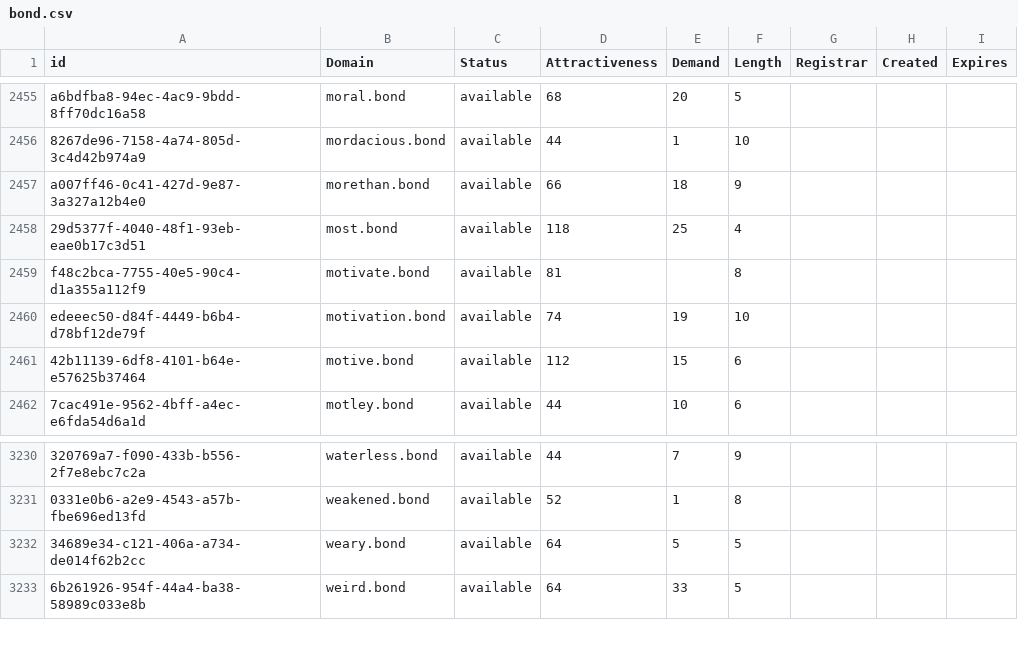
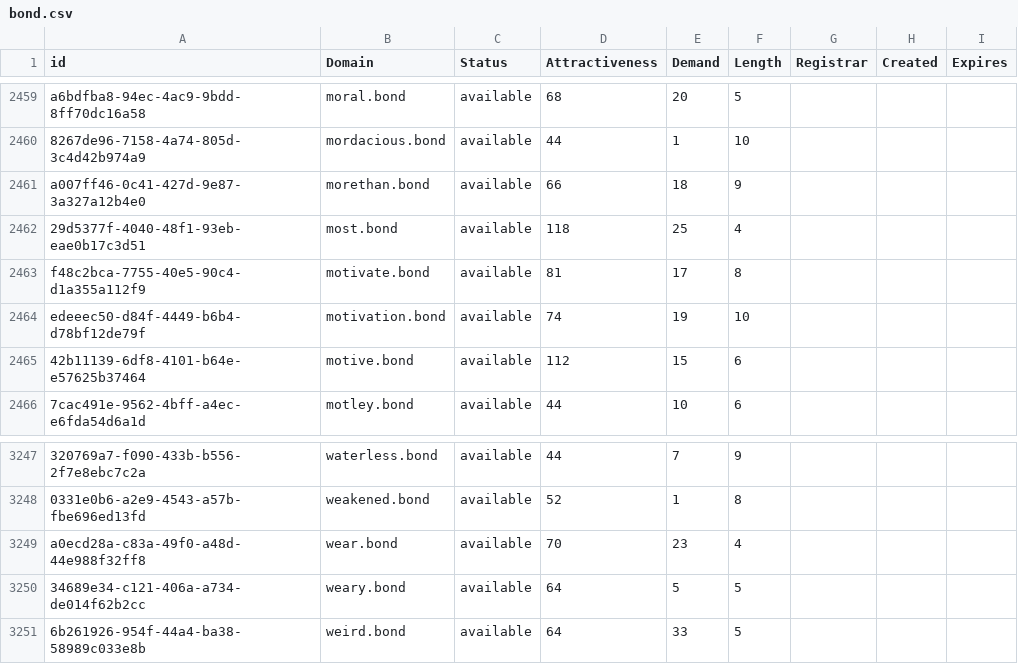
Before and after one commit to UniqueDomains/bond-oneword-domains, a CSV file: bond.csv, drawn as a sheet; only a part is shown, gaps mark what is left out; addresses are those after the commit; the diff covers the shown part only; the diff names each change by its address in the sheet, - before the commit and + after, or states it on an @@ line.

```diff
--- a/bond.csv
+++ b/bond.csv
-E2463 (Demand): (empty)
+E2463 (Demand): 17
+row 3249: a0ecd28a-c83a-49f0-a48d-44e988f32ff8 | wear.bond | available | 70 | 23 | 4
```
Also changed, not shown: 19 added rows elsewhere in this file, 2 other files.
